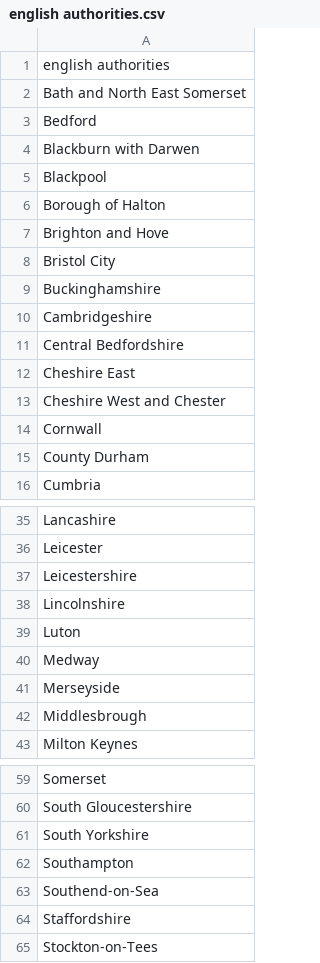
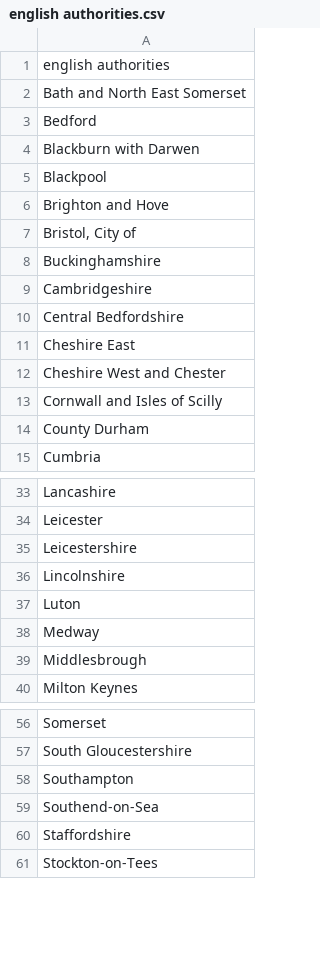
Before and after one commit to joepiekos/Project-III, a CSV file: english authorities.csv, drawn as a sheet; only a part is shown, gaps mark what is left out; the diff covers the shown part only.

```diff
--- a/english authorities.csv
+++ b/english authorities.csv
@@ -5,5 +5,4 @@ Blackburn with Darwen
 Blackpool
-Borough of Halton
 Brighton and Hove
-Bristol City
+"Bristol, City of"
 Buckinghamshire
@@ -13,3 +12,3 @@ Cheshire East
 Cheshire West and Chester
-Cornwall
+Cornwall and Isles of Scilly
 County Durham
@@ -40,3 +38,2 @@ Luton
 Medway
-Merseyside
 Middlesbrough
@@ -60,3 +57,2 @@ Somerset
 South Gloucestershire
-South Yorkshire
 Southampton
```
Also changed, not shown: 2 added rows, 1 removed row, 3 moved rows and 3 edited cells elsewhere in this file, 1 other file.
